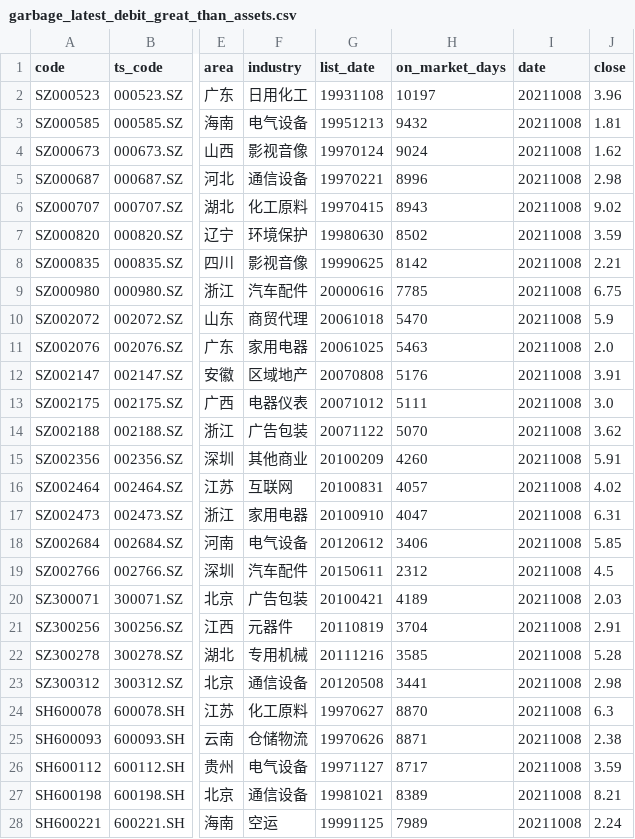
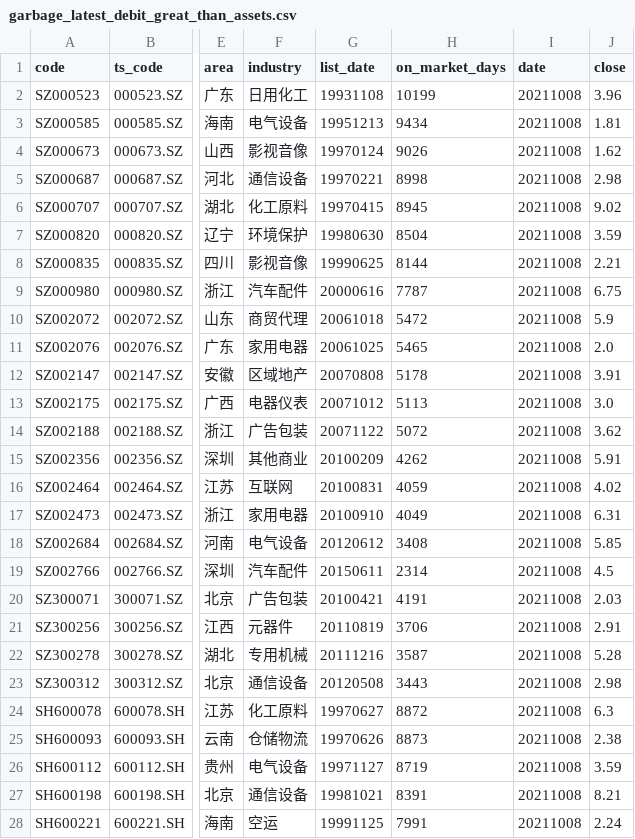
Before and after one commit to li-yong/result, a CSV file: garbage_latest_debit_great_than_assets.csv, drawn as a sheet; only a part is shown, gaps mark what is left out; the diff covers the shown part only; the diff names each change by its address in the sheet, - before the commit and + after, or states it on an @@ line.

```diff
--- a/garbage_latest_debit_great_than_assets.csv
+++ b/garbage_latest_debit_great_than_assets.csv
-H2 (on_market_days): 10197
+H2 (on_market_days): 10199
-H3 (on_market_days): 9432
+H3 (on_market_days): 9434
-H4 (on_market_days): 9024
+H4 (on_market_days): 9026
-H5 (on_market_days): 8996
+H5 (on_market_days): 8998
-H6 (on_market_days): 8943
+H6 (on_market_days): 8945
-H7 (on_market_days): 8502
+H7 (on_market_days): 8504
-H8 (on_market_days): 8142
+H8 (on_market_days): 8144
-H9 (on_market_days): 7785
+H9 (on_market_days): 7787
-H10 (on_market_days): 5470
+H10 (on_market_days): 5472
-H11 (on_market_days): 5463
+H11 (on_market_days): 5465
-H12 (on_market_days): 5176
+H12 (on_market_days): 5178
-H13 (on_market_days): 5111
+H13 (on_market_days): 5113
-H14 (on_market_days): 5070
+H14 (on_market_days): 5072
-H15 (on_market_days): 4260
+H15 (on_market_days): 4262
-H16 (on_market_days): 4057
+H16 (on_market_days): 4059
-H17 (on_market_days): 4047
+H17 (on_market_days): 4049
-H18 (on_market_days): 3406
+H18 (on_market_days): 3408
-H19 (on_market_days): 2312
+H19 (on_market_days): 2314
-H20 (on_market_days): 4189
+H20 (on_market_days): 4191
-H21 (on_market_days): 3704
+H21 (on_market_days): 3706
-H22 (on_market_days): 3585
+H22 (on_market_days): 3587
-H23 (on_market_days): 3441
+H23 (on_market_days): 3443
-H24 (on_market_days): 8870
+H24 (on_market_days): 8872
-H25 (on_market_days): 8871
+H25 (on_market_days): 8873
-H26 (on_market_days): 8717
+H26 (on_market_days): 8719
-H27 (on_market_days): 8389
+H27 (on_market_days): 8391
-H28 (on_market_days): 7989
+H28 (on_market_days): 7991
```
Also changed, not shown: 6 edited cells elsewhere in this file, garbage_latest_ST_stock.csv, garbage_latest_negative_profit_recent_two_years.csv, 6 other files.
